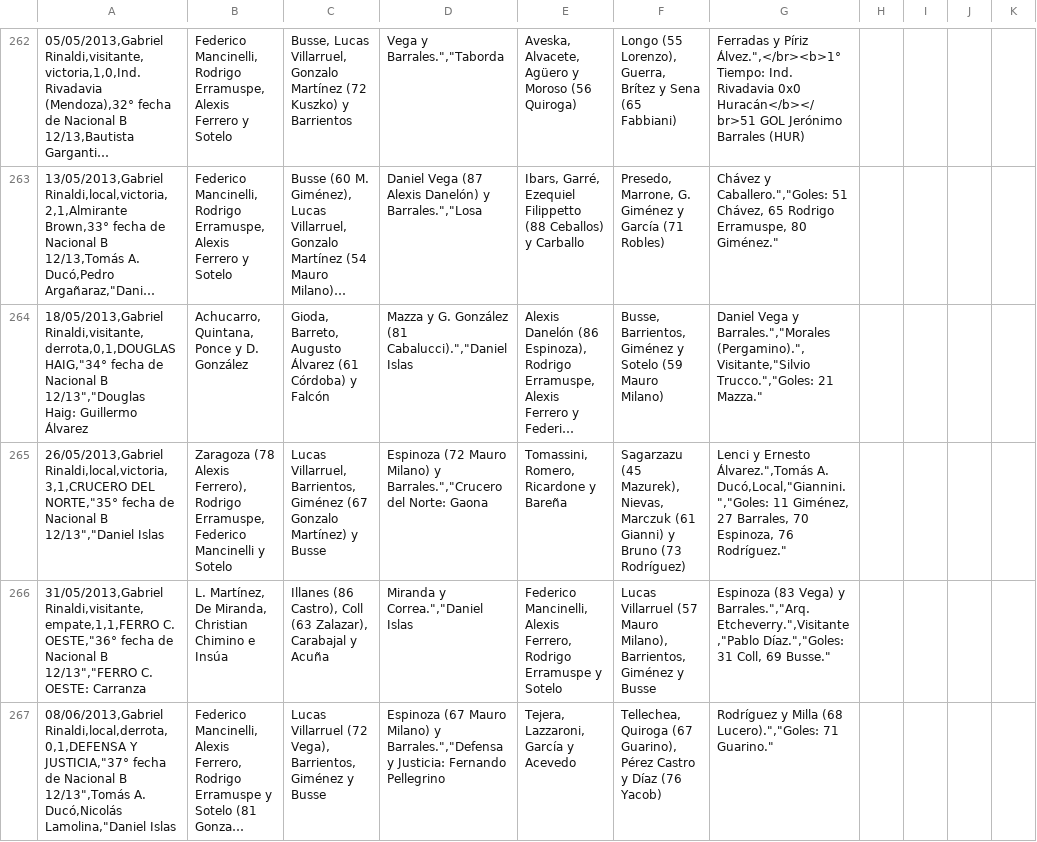
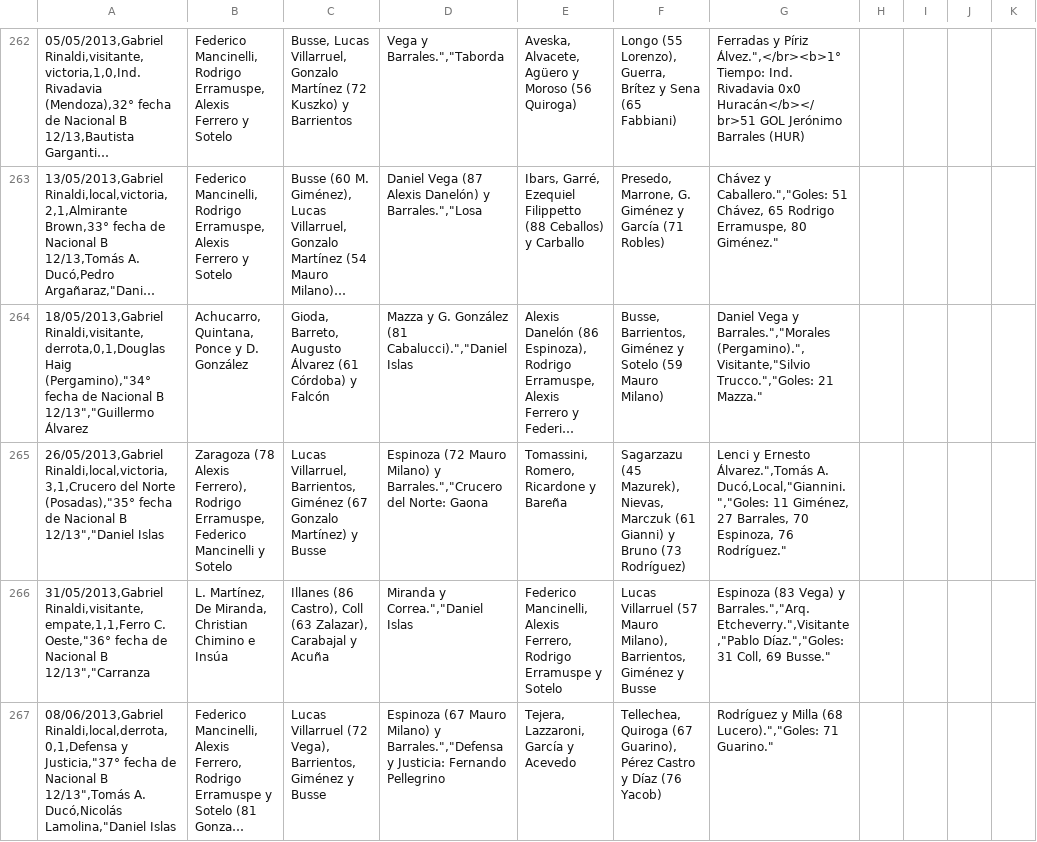
Before and after one commit to globopedia/Artids, a CSV file: Encuentros_Huracan.csv, drawn as a sheet; only a part is shown, gaps mark what is left out; long unchanged cells end in …; the diff covers the shown part only; the diff names each change by its address in the sheet, - before the commit and + after, or states it on an @@ line.

Commit message:
Update Encuentros_Huracan.csv

```diff
--- a/Encuentros_Huracan.csv
+++ b/Encuentros_Huracan.csv
-A264: 18/05/2013,Gabriel Rinaldi,visitante,derrota,0,1,DOUGLAS HAIG,"34° fecha de Nacional B 12/13","Douglas Haig: Guillermo Álvarez
+A264: 18/05/2013,Gabriel Rinaldi,visitante,derrota,0,1,Douglas Haig (Pergamino),"34° fecha de Nacional B 12/13","Guillermo Álvarez
-A265: 26/05/2013,Gabriel Rinaldi,local,victoria,3,1,CRUCERO DEL NORTE,"35° fecha de…
+A265: 26/05/2013,Gabriel Rinaldi,local,victoria,3,1,Crucero del Norte (Posadas),"35° fecha de…
-A266: 31/05/2013,Gabriel Rinaldi,visitante,empate,1,1,FERRO C. OESTE,"36° fecha de Nacional B 12/13","FERRO C. OESTE: Carranza
+A266: 31/05/2013,Gabriel Rinaldi,visitante,empate,1,1,Ferro C. Oeste,"36° fecha de Nacional B 12/13","Carranza
-A267: 08/06/2013,Gabriel Rinaldi,local,derrota,0,1,DEFENSA Y JUSTICIA,"37° fecha de…
+A267: 08/06/2013,Gabriel Rinaldi,local,derrota,0,1,Defensa y Justicia,"37° fecha de…
```
Also changed, not shown: 46 edited cells elsewhere in this file.
